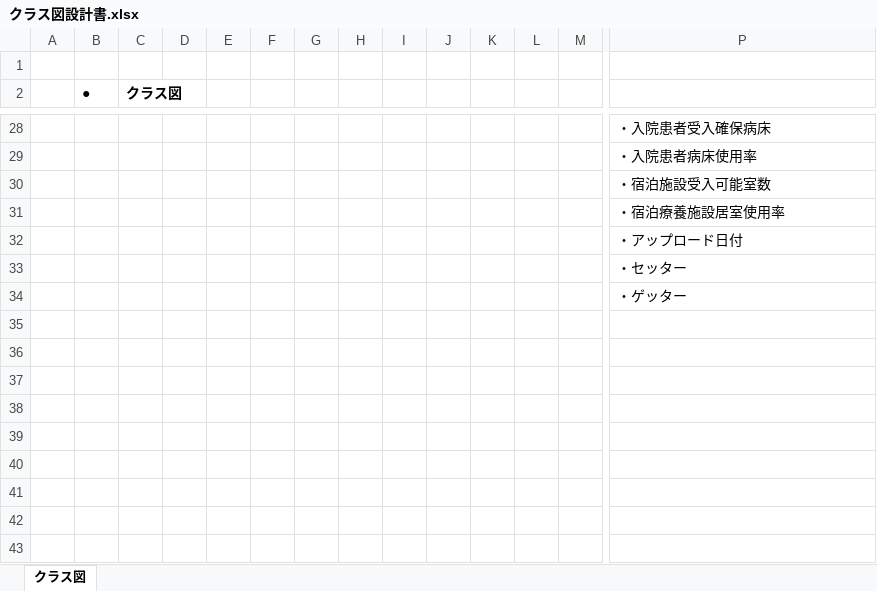
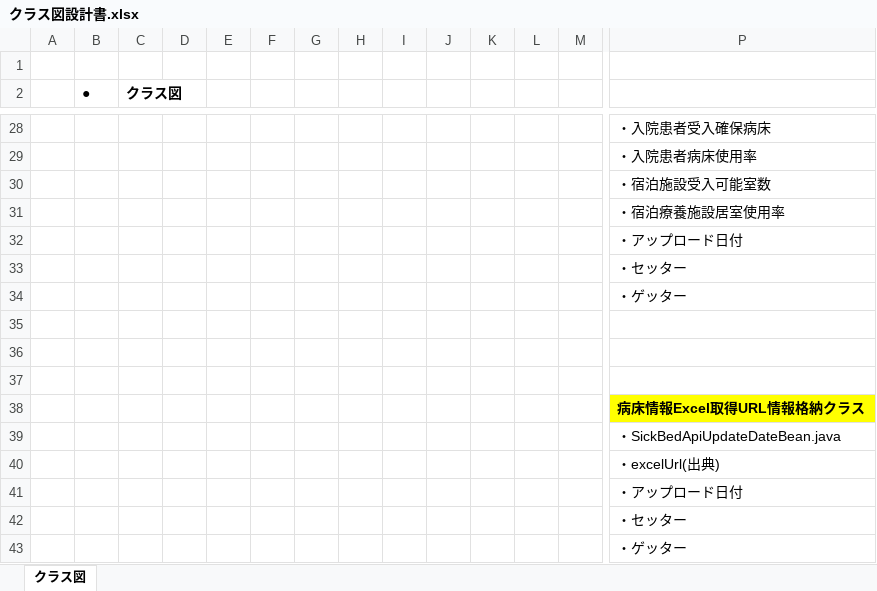
Before and after one commit to I-am-ozisan/COVID-19-Web, an Excel workbook: 設計書/01_バッチ設計書/クラス図設計書.xlsx, sheet クラス図, drawn as a sheet; only a part is shown, gaps mark what is left out; values as stored, in another font and other column widths than the file's, no borders; rows hold the shown columns only; the diff names each change by its address in the sheet, - before the commit and + after, or states it on an @@ line.

```diff
--- a/設計書/01_バッチ設計書/クラス図設計書.xlsx (sheet クラス図)
+++ b/設計書/01_バッチ設計書/クラス図設計書.xlsx (sheet クラス図)
+row 35: (empty)
+row 36: (empty)
+row 37: (empty)
+row 38:  |  |  |  |  |  |  |  |  |  |  |  |  | 病床情報Excel取得URL情報格納クラス
+row 39:  |  |  |  |  |  |  |  |  |  |  |  |  | ・SickBedApiUpdateDateBean.java
+row 40:  |  |  |  |  |  |  |  |  |  |  |  |  | ・excelUrl(出典)
+row 41:  |  |  |  |  |  |  |  |  |  |  |  |  | ・アップロード日付
+row 42:  |  |  |  |  |  |  |  |  |  |  |  |  | ・セッター
+row 43:  |  |  |  |  |  |  |  |  |  |  |  |  | ・ゲッター
```
Also changed, not shown: 設計書/00_共通設計書/各種一覧表.xlsx, 設計書/01_バッチ設計書/バッチ処理設計書.xlsx, 8 other files.
